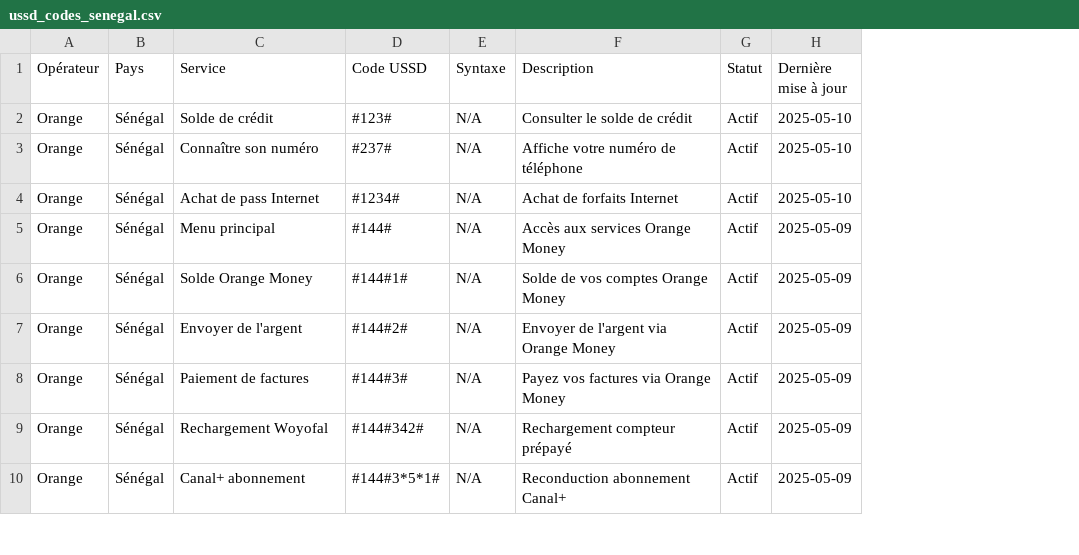
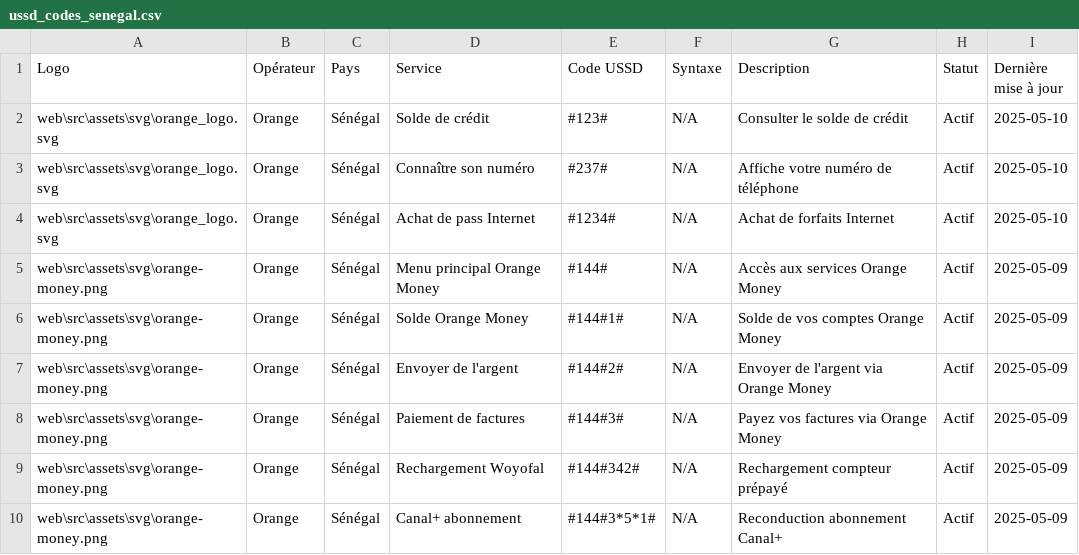
Before and after one commit to alphajoop/open-ussd-sn, a CSV file: data/ussd_codes_senegal.csv, drawn as a sheet; only a part is shown; addresses are those after the commit; the diff names each change by its address in the sheet, - before the commit and + after, or states it on an @@ line.

Commit message:
Integration de la section Logo dans la base (csv) & Ajout dossier Assets (Logo pour les opérateurs) & Integration des logos dans le table pour une meilleure vue User Experience....

```diff
--- a/data/ussd_codes_senegal.csv
+++ b/data/ussd_codes_senegal.csv
+column A (Logo), rows 2-10: web\src\assets\svg\orange_logo.svg | web\src\assets\svg\orange_logo.svg | web\src\assets\svg\orange_logo.svg | web\src\assets\svg\orange-money.png | web\src\assets\svg\orange-money.png | web\src\assets\svg\orange-money.png | web\src\assets\svg\orange-money.png | web\src\assets\svg\orange-money.png | web\src\assets\svg\orange-money.png
-D5 (Service): Menu principal
+D5 (Service): Menu principal Orange Money
```
